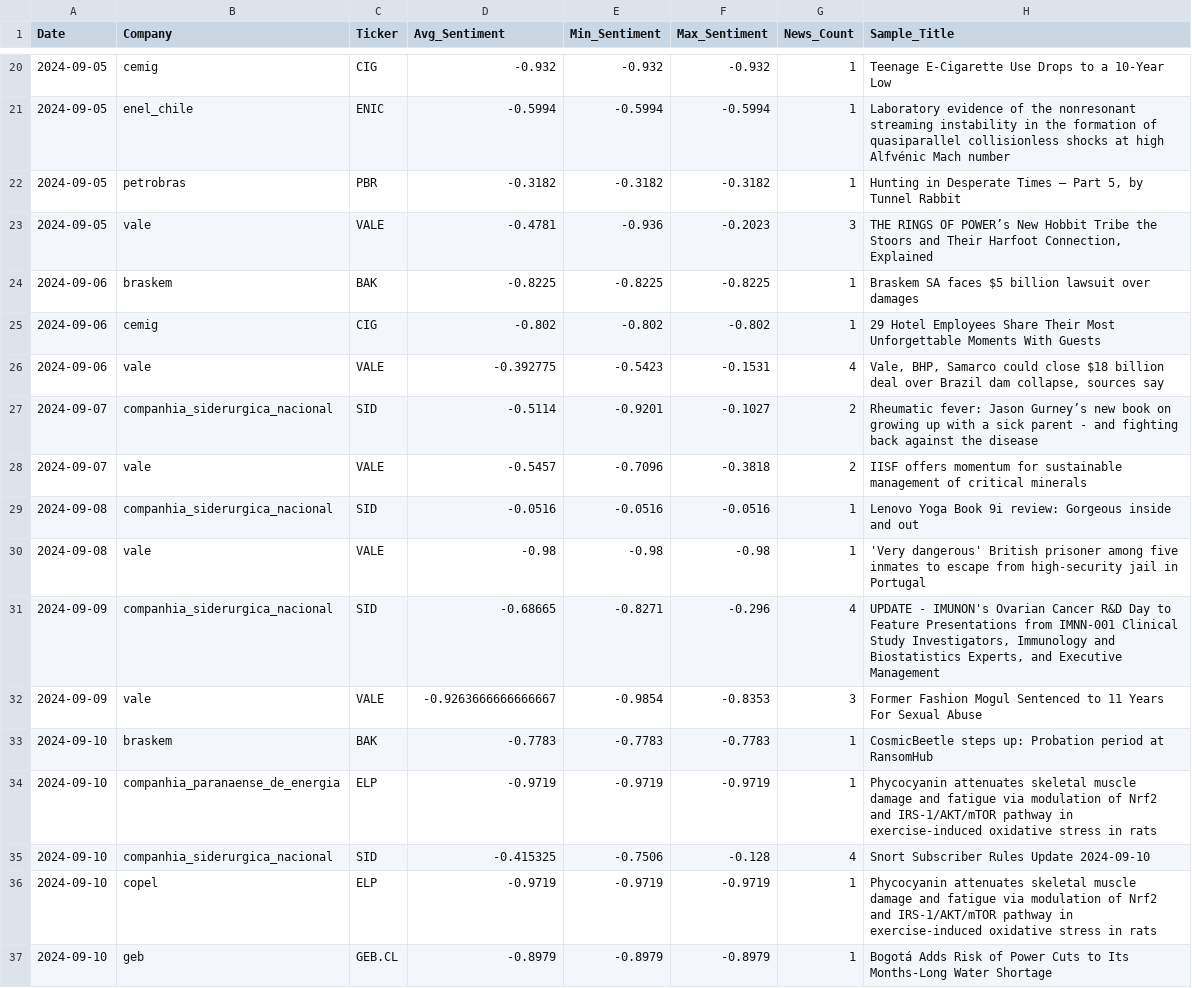
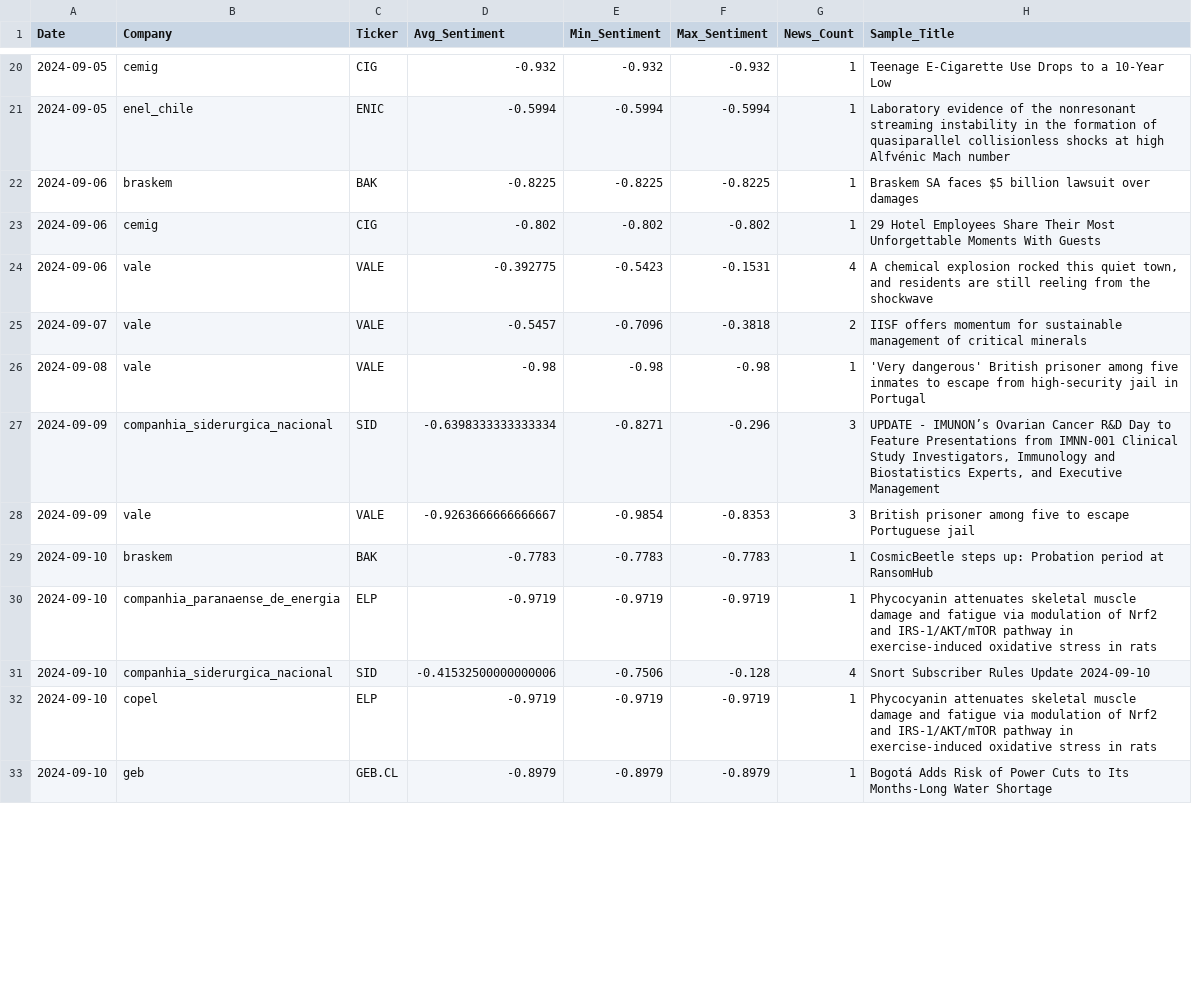
Before and after one commit to No-Country-simulation/c20-71-n-data-bi, a CSV file: analisis_sentimiento/daily_negative_sentiment_summary_latam_energy.csv, drawn as a sheet; only a part is shown, gaps mark what is left out; the diff covers the shown part only.

```diff
--- a/analisis_sentimiento/daily_negative_sentiment_summary_latam_energy.csv
+++ b/analisis_sentimiento/daily_negative_sentiment_summary_latam_energy.csv
@@ -21,16 +21,12 @@ Date,Company,Ticker,Avg_Sentiment,Min_Sentiment,Max_Sentiment,News_Count,Sample_
 2024-09-05,enel_chile,ENIC,-0.5994,-0.5994,-0.5994,1,Laboratory evidence of the nonresonant streaming instability in the formation of quasiparallel collisionless shocks at high Alfvénic Mach number
-2024-09-05,petrobras,PBR,-0.3182,-0.3182,-0.3182,1,"Hunting in Desperate Times – Part 5, by Tunnel Rabbit"
-2024-09-05,vale,VALE,-0.4781,-0.936,-0.2023,3,"THE RINGS OF POWER’s New Hobbit Tribe the Stoors and Their Harfoot Connection, Explained"
 2024-09-06,braskem,BAK,-0.8225,-0.8225,-0.8225,1,Braskem SA faces $5 billion lawsuit over damages
 2024-09-06,cemig,CIG,-0.802,-0.802,-0.802,1,29 Hotel Employees Share Their Most Unforgettable Moments With Guests
-2024-09-06,vale,VALE,-0.392775,-0.5423,-0.1531,4,"Vale, BHP, Samarco could close $18 billion deal over Brazil dam collapse, sources say"
-2024-09-07,companhia_siderurgica_nacional,SID,-0.5114,-0.9201,-0.1027,2,Rheumatic fever: Jason Gurney’s new book on growing up with a sick parent - and fighting back against the disease
+2024-09-06,vale,VALE,-0.392775,-0.5423,-0.1531,4,"A chemical explosion rocked this quiet town, and residents are still reeling from the shockwave"
 2024-09-07,vale,VALE,-0.5457,-0.7096,-0.3818,2,IISF offers momentum for sustainable management of critical minerals
-2024-09-08,companhia_siderurgica_nacional,SID,-0.0516,-0.0516,-0.0516,1,Lenovo Yoga Book 9i review: Gorgeous inside and out
 2024-09-08,vale,VALE,-0.98,-0.98,-0.98,1,'Very dangerous' British prisoner among five inmates to escape from high-security jail in Portugal
-2024-09-09,companhia_siderurgica_nacional,SID,-0.68665,-0.8271,-0.296,4,"UPDATE - IMUNON's Ovarian Cancer R&D Day to Feature Presentations from IMNN-001 Clinical Study Investigators, Immunology and Biostatistics Experts, and Executive Management"
-2024-09-09,vale,VALE,-0.9263666666666667,-0.9854,-0.8353,3,Former Fashion Mogul Sentenced to 11 Years For Sexual Abuse
+2024-09-09,companhia_siderurgica_nacional,SID,-0.6398333333333334,-0.8271,-0.296,3,"UPDATE - IMUNON’s Ovarian Cancer R&D Day to Feature Presentations from IMNN-001 Clinical Study Investigators, Immunology and Biostatistics Experts, and Executive Management"
+2024-09-09,vale,VALE,-0.9263666666666667,-0.9854,-0.8353,3,British prisoner among five to escape Portuguese jail
 2024-09-10,braskem,BAK,-0.7783,-0.7783,-0.7783,1,CosmicBeetle steps up: Probation period at RansomHub
 2024-09-10,companhia_paranaense_de_energia,ELP,-0.9719,-0.9719,-0.9719,1,Phycocyanin attenuates skeletal muscle damage and fatigue via modulation of Nrf2 and IRS-1/AKT/mTOR pathway in exercise-induced oxidative stress in rats
-2024-09-10,companhia_siderurgica_nacional,SID,-0.415325,-0.7506,-0.128,4,Snort Subscriber Rules Update 2024-09-10
+2024-09-10,companhia_siderurgica_nacional,SID,-0.41532500000000006,-0.7506,-0.128,4,Snort Subscriber Rules Update 2024-09-10
 2024-09-10,copel,ELP,-0.9719,-0.9719,-0.9719,1,Phycocyanin attenuates skeletal muscle damage and fatigue via modulation of Nrf2 and IRS-1/AKT/mTOR pathway in exercise-induced oxidative stress in rats
```
Also changed, not shown: 10 added rows, 4 removed rows and 22 edited cells elsewhere in this file, analisis_sentimiento/all_negative_news_sentiment_latam_energy.csv, analisis_sentimiento/negative_sentiment_stock_correlations_latam_energy.csv, 44 other files.
